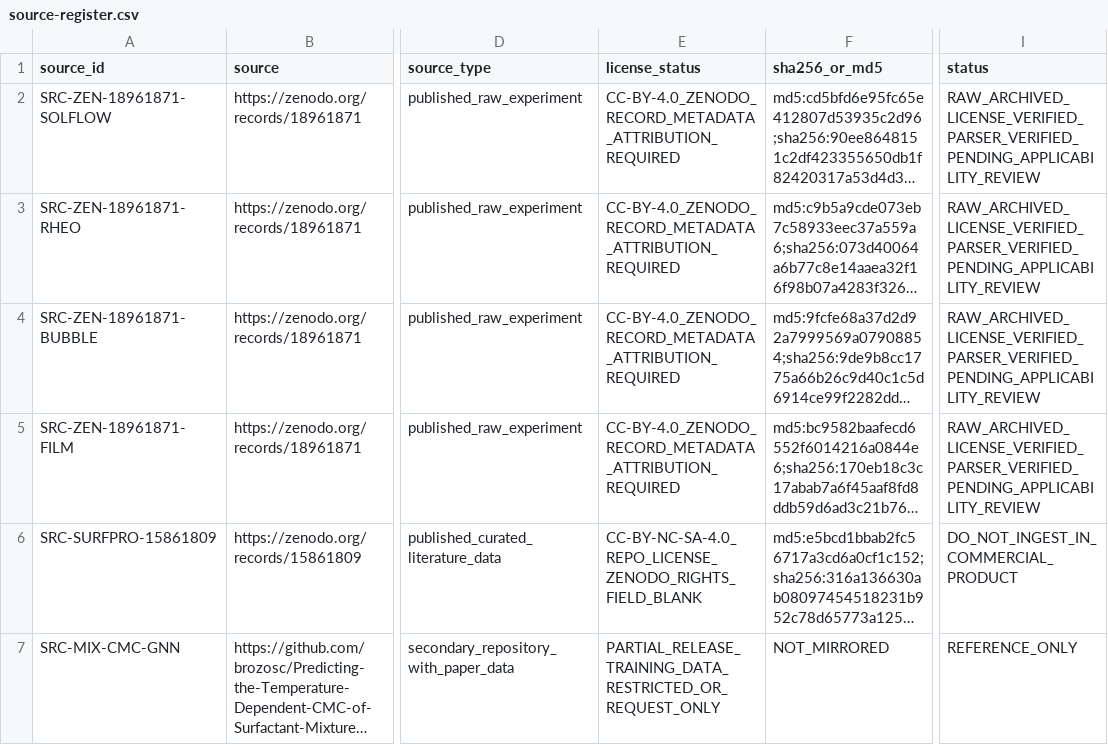
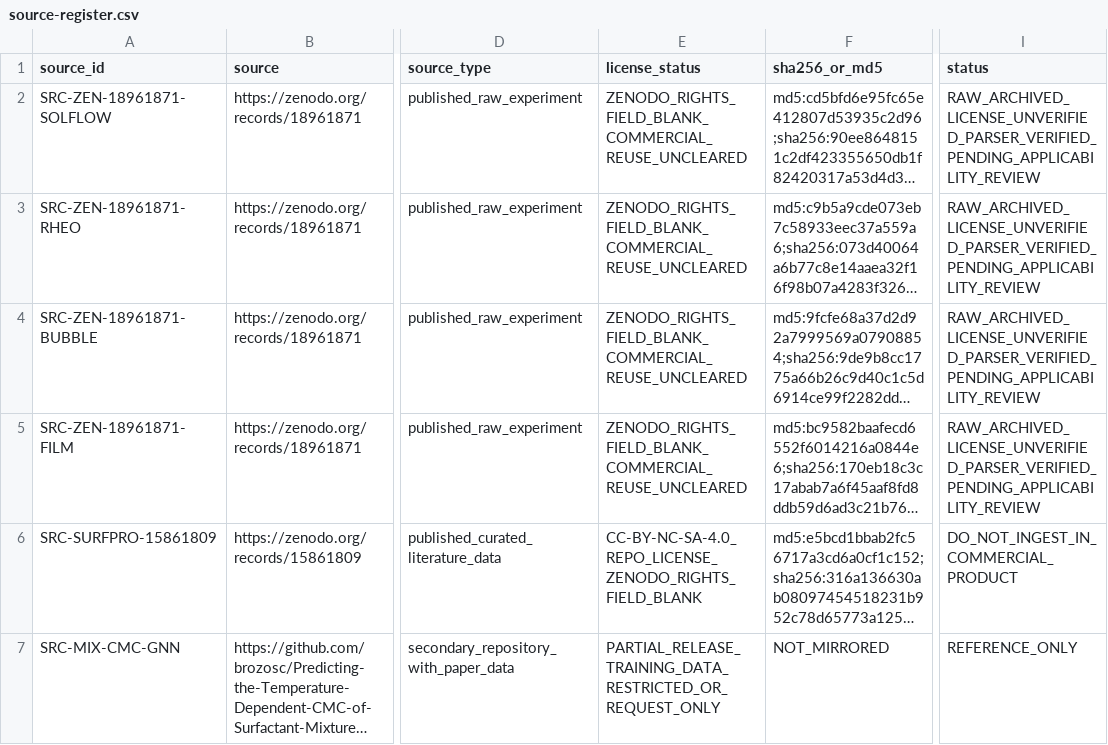
Before and after one commit to salimbawa707-droid/Formula-expert-, a CSV file: evidence_vault/datasets/source-register.csv, drawn as a sheet; only a part is shown, gaps mark what is left out; long unchanged cells end in …; the diff names each change by its address in the sheet, - before the commit and + after, or states it on an @@ line.

Commit message:
fix(evidence): mark blank Zenodo rights as uncleared

```diff
--- a/evidence_vault/datasets/source-register.csv
+++ b/evidence_vault/datasets/source-register.csv
-E2:E5 (license_status): CC-BY-4.0_ZENODO_RECORD_METADATA_ATTRIBUTION_REQUIRED
+E2:E5 (license_status): ZENODO_RIGHTS_FIELD_BLANK_COMMERCIAL_REUSE_UNCLEARED
-I2:I5 (status): RAW_ARCHIVED_LICENSE_VERIFIED_PARSER_VERIFIED_PENDING_APPLICABILITY_REVIEW
+I2:I5 (status): RAW_ARCHIVED_LICENSE_UNVERIFIED_PARSER_VERIFIED_PENDING_APPLICABILITY_REVIEW
```
